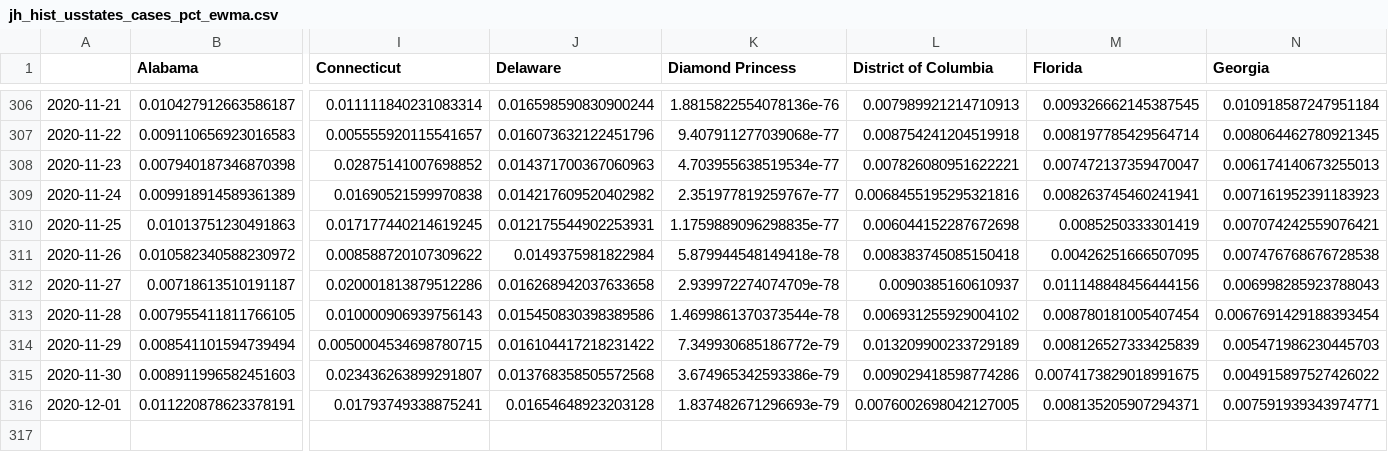
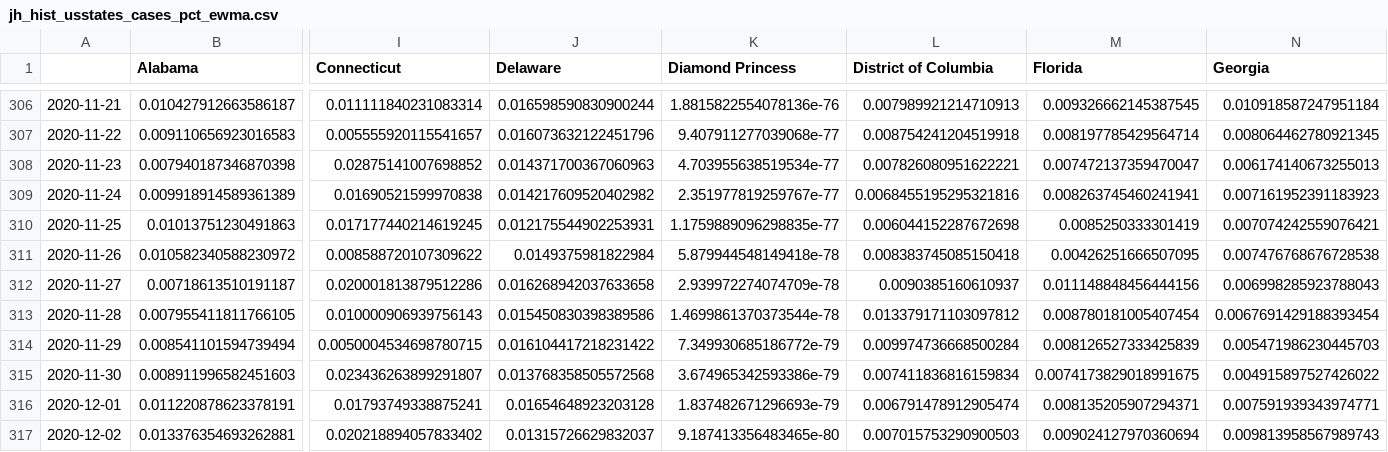
Before and after one commit to BrianLDev/Covid19_Analytics, a CSV file: Datasets/JH/jh_hist_usstates_cases_pct_ewma.csv, drawn as a sheet; only a part is shown, gaps mark what is left out; rows hold the shown columns only; the diff names each change by its address in the sheet, - before the commit and + after, or states it on an @@ line.

```diff
--- a/Datasets/JH/jh_hist_usstates_cases_pct_ewma.csv
+++ b/Datasets/JH/jh_hist_usstates_cases_pct_ewma.csv
-L313 (District of Columbia): 0.006931255929004102
+L313 (District of Columbia): 0.013379171103097812
-L314 (District of Columbia): 0.013209900233729189
+L314 (District of Columbia): 0.009974736668500284
-L315 (District of Columbia): 0.009029418598774286
+L315 (District of Columbia): 0.007411836816159834
-L316 (District of Columbia): 0.0076002698042127005
+L316 (District of Columbia): 0.006791478912905474
+row 317: 2020-12-02 | 0.013376354693262881 | 0.020218894057833402 | 0.01315726629832037 | 9.187413356483465e-80 | 0.007015753290900503 | 0.009024127970360694 | 0.009813958567989743
```
Also changed, not shown: Datasets/JH/jh_hist_countries_cases_pct.csv, Datasets/JH/jh_hist_countries_deaths_pct.csv, 22 other files.
